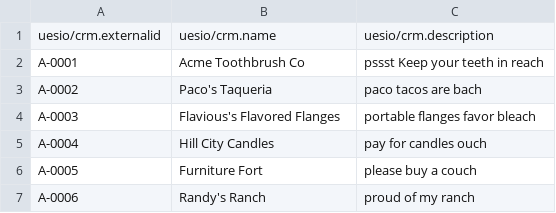
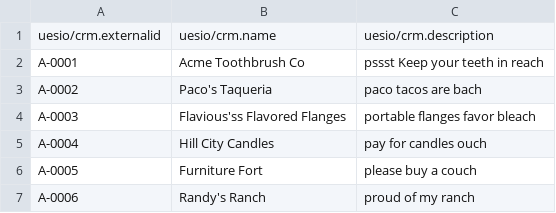
Before and after one commit to ues-io/uesio, a CSV file: libs/apps/uesio/crm/data/accounts/accounts.csv, drawn as a sheet.

```diff
--- a/libs/apps/uesio/crm/data/accounts/accounts.csv
+++ b/libs/apps/uesio/crm/data/accounts/accounts.csv
@@ -3,3 +3,3 @@ A-0001,Acme Toothbrush Co,pssst Keep your teeth in reach
 A-0002,Paco's Taqueria,paco tacos are bach
-A-0003,Flavious's Flavored Flanges,portable flanges favor bleach
+A-0003,Flavious'ss Flavored Flanges,portable flanges favor bleach
 A-0004,Hill City Candles,pay for candles ouch
```
Also changed, not shown: 29 other files.
